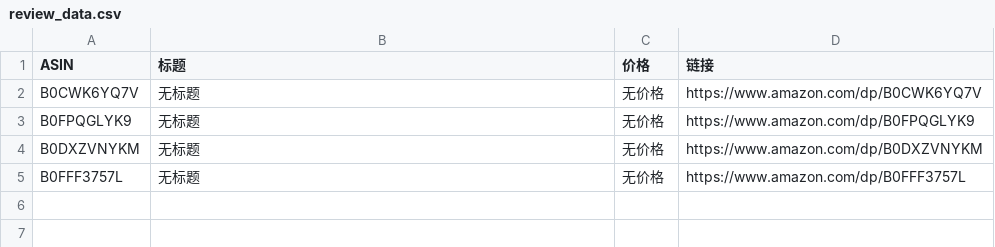
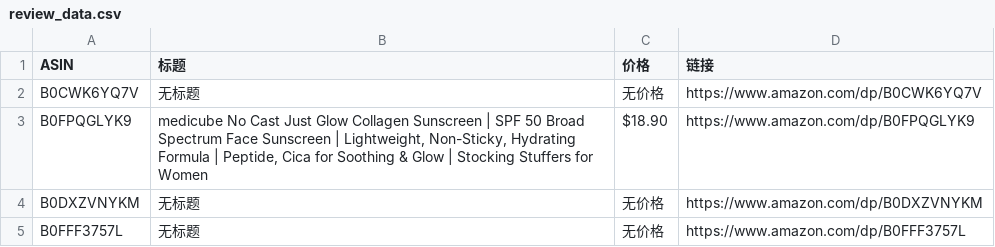
Before and after one commit to wekede01-crypto/Cursor-Review, a CSV file: review_data.csv, drawn as a sheet.

```diff
--- a/review_data.csv
+++ b/review_data.csv
@@ -2,3 +2,3 @@
 B0CWK6YQ7V,无标题,无价格,https://www.amazon.com/dp/B0CWK6YQ7V
-B0FPQGLYK9,无标题,无价格,https://www.amazon.com/dp/B0FPQGLYK9
+B0FPQGLYK9,"medicube No Cast Just Glow Collagen Sunscreen | SPF 50 Broad Spectrum Face Sunscreen | Lightweight, Non-Sticky, Hydrating Formula | Peptide, Cica for Soothing & Glow | Stocking Stuffers for Women",$18.90,https://www.amazon.com/dp/B0FPQGLYK9
 B0DXZVNYKM,无标题,无价格,https://www.amazon.com/dp/B0DXZVNYKM
```
Also changed, not shown: 1 other file.
